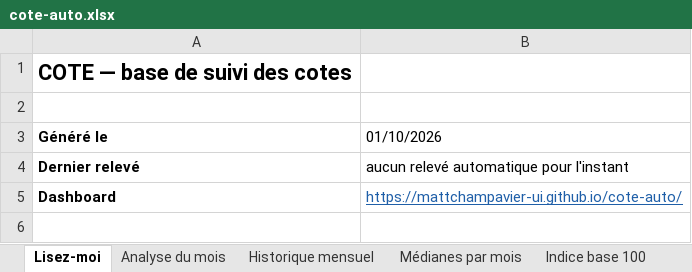
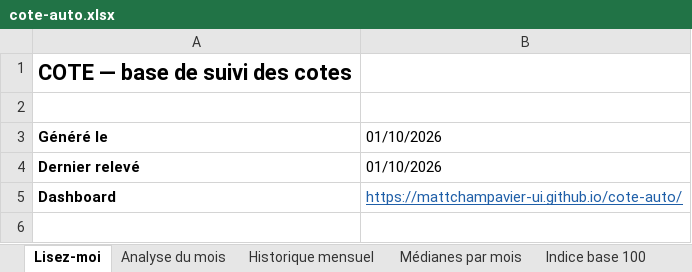
Before and after one commit to mattchampavier-ui/cote-auto, an Excel workbook: cote-auto.xlsx, sheet Lisez-moi, drawn as a sheet; only a part is shown; values as stored, in another font and other column widths than the file's, no borders; the diff names each change by its address in the sheet, - before the commit and + after, or states it on an @@ line.

Commit message:
Relevé automatique 2026-10-01

```diff
--- a/cote-auto.xlsx (sheet Lisez-moi)
+++ b/cote-auto.xlsx (sheet Lisez-moi)
-B4: aucun relevé automatique pour l'instant
+B4: 01/10/2026
```
Also changed, not shown: 1 other file.
